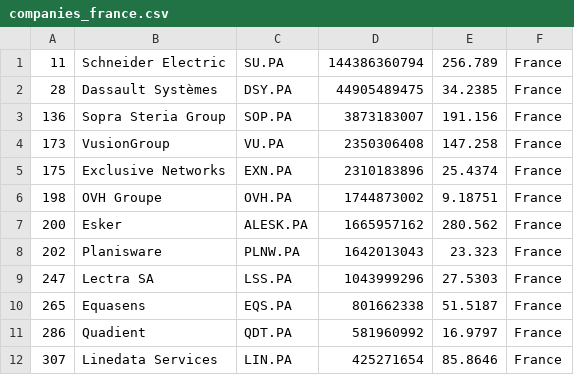
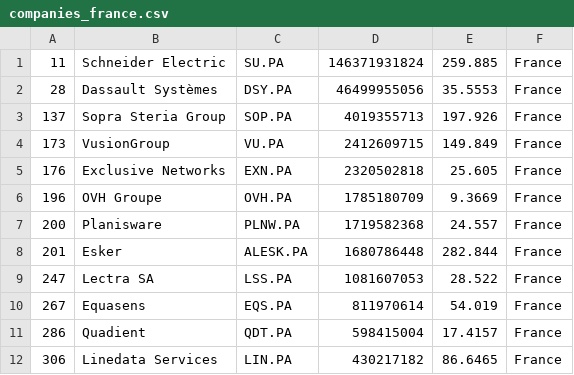
Before and after one commit to lxkishoxl/merida-june-6-2024, a CSV file: companies_france.csv, drawn as a sheet; only a part is shown; the diff covers the shown part only.

```diff
--- a/companies_france.csv
+++ b/companies_france.csv
@@ -1,12 +1,12 @@
-"11","Schneider Electric","SU.PA","144386360794","256.789","France"
-"28","Dassault Systèmes","DSY.PA","44905489475","34.2385","France"
-"136","Sopra Steria Group","SOP.PA","3873183007","191.156","France"
-"173","VusionGroup","VU.PA","2350306408","147.258","France"
-"175","Exclusive Networks","EXN.PA","2310183896","25.4374","France"
-"198","OVH Groupe","OVH.PA","1744873002","9.18751","France"
-"200","Esker","ALESK.PA","1665957162","280.562","France"
-"202","Planisware","PLNW.PA","1642013043","23.323","France"
-"247","Lectra SA","LSS.PA","1043999296","27.5303","France"
-"265","Equasens","EQS.PA","801662338","51.5187","France"
-"286","Quadient","QDT.PA","581960992","16.9797","France"
-"307","Linedata Services","LIN.PA","425271654","85.8646","France"
+"11","Schneider Electric","SU.PA","146371931824","259.885","France"
+"28","Dassault Systèmes","DSY.PA","46499955056","35.5553","France"
+"137","Sopra Steria Group","SOP.PA","4019355713","197.926","France"
+"173","VusionGroup","VU.PA","2412609715","149.849","France"
+"176","Exclusive Networks","EXN.PA","2320502818","25.605","France"
+"196","OVH Groupe","OVH.PA","1785180709","9.3669","France"
+"200","Planisware","PLNW.PA","1719582368","24.557","France"
+"201","Esker","ALESK.PA","1680786448","282.844","France"
+"247","Lectra SA","LSS.PA","1081607053","28.522","France"
+"267","Equasens","EQS.PA","811970614","54.019","France"
+"286","Quadient","QDT.PA","598415004","17.4157","France"
+"306","Linedata Services","LIN.PA","430217182","86.6465","France"
```
Also changed, not shown: 24 edited cells elsewhere in this file, companies-all.csv, companies_germany.csv, 1 other file.
